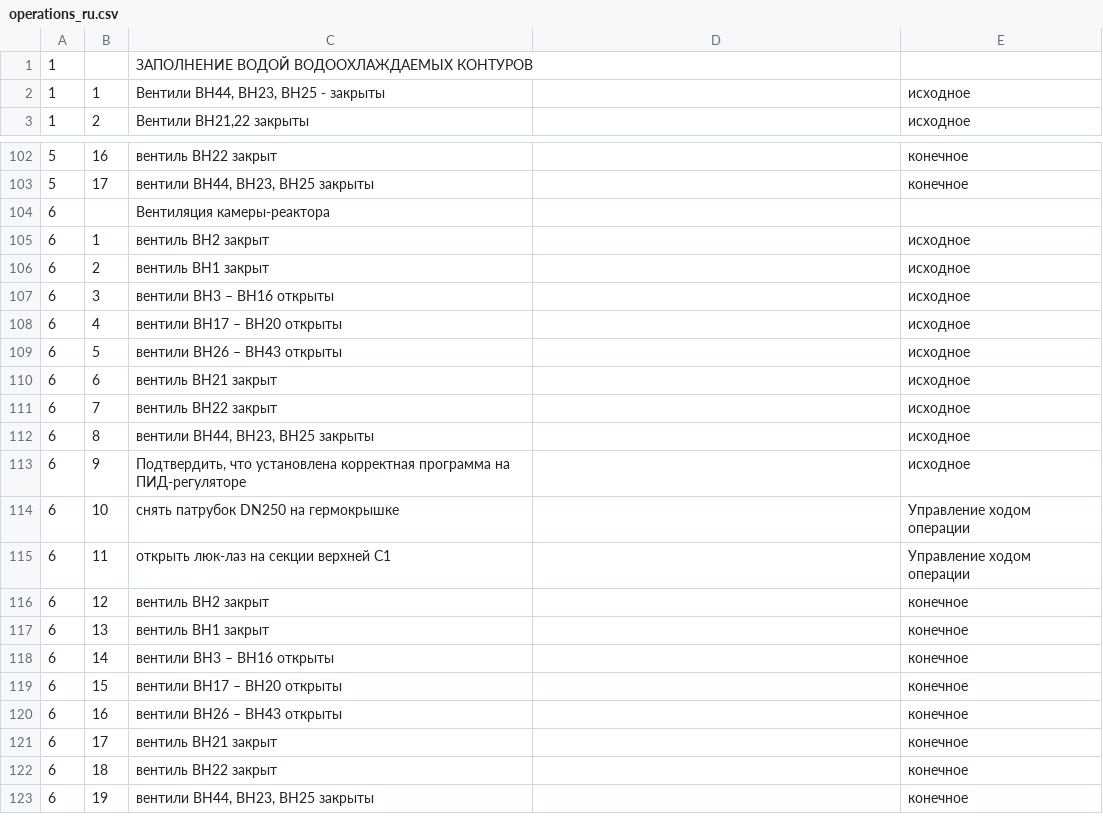
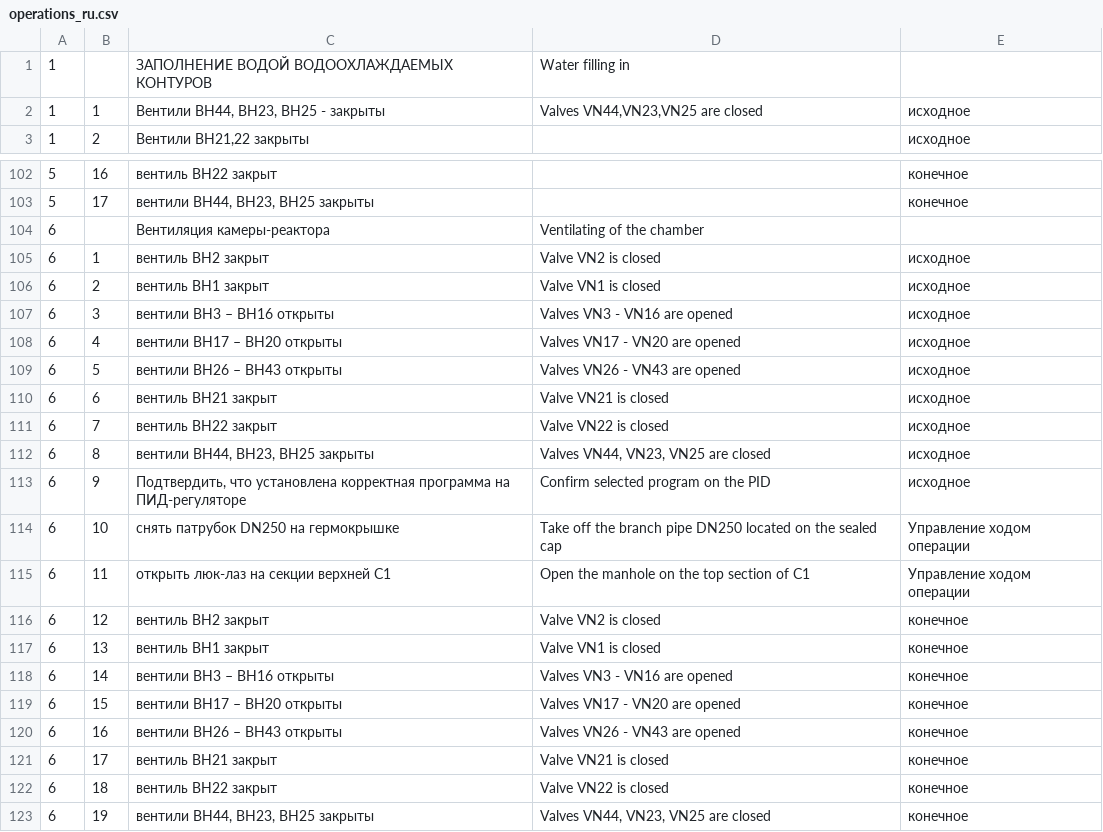
Before and after one commit to ShadySentry/WHEAT, a CSV file: vaadin-spring-events-main/src/main/resources/import/operations_ru.csv, drawn as a sheet; only a part is shown, gaps mark what is left out; the diff covers the shown part only.

```diff
--- a/vaadin-spring-events-main/src/main/resources/import/operations_ru.csv
+++ b/vaadin-spring-events-main/src/main/resources/import/operations_ru.csv
@@ -1,3 +1,3 @@
-1,,ЗАПОЛНЕНИЕ ВОДОЙ ВОДООХЛАЖДАЕМЫХ КОНТУРОВ,,
-1,1,"Вентили ВН44, ВН23, ВН25 - закрыты",,исходное
+1,,ЗАПОЛНЕНИЕ ВОДОЙ ВОДООХЛАЖДАЕМЫХ КОНТУРОВ,Water filling in,
+1,1,"Вентили ВН44, ВН23, ВН25 - закрыты","Valves VN44,VN23,VN25 are closed",исходное
 1,2,"Вентили ВН21,22 закрыты",,исходное
@@ -103,21 +103,21 @@
 5,17,"вентили ВН44, ВН23, ВН25 закрыты",,конечное
-6,,Вентиляция камеры-реактора,,
-6,1,вентиль ВН2 закрыт,,исходное
-6,2,вентиль ВН1 закрыт,,исходное
-6,3,вентили ВН3 – ВН16 открыты,,исходное
-6,4,вентили ВН17 – ВН20 открыты,,исходное
-6,5,вентили ВН26 – ВН43 открыты,,исходное
-6,6,вентиль ВН21 закрыт,,исходное
-6,7,вентиль ВН22 закрыт,,исходное
-6,8,"вентили ВН44, ВН23, ВН25 закрыты",,исходное
-6,9,"Подтвердить, что установлена корректная программа на ПИД-регуляторе",,исходное
-6,10,снять патрубок DN250 на гермокрышке,,Управление ходом операции
-6,11,открыть люк-лаз на секции верхней С1,,Управление ходом операции
-6,12,вентиль ВН2 закрыт,,конечное
-6,13,вентиль ВН1 закрыт,,конечное
-6,14,вентили ВН3 – ВН16 открыты,,конечное
-6,15,вентили ВН17 – ВН20 открыты,,конечное
-6,16,вентили ВН26 – ВН43 открыты,,конечное
-6,17,вентиль ВН21 закрыт,,конечное
-6,18,вентиль ВН22 закрыт,,конечное
-6,19,"вентили ВН44, ВН23, ВН25 закрыты",,конечное
+6,,Вентиляция камеры-реактора,Ventilating of the chamber,
+6,1,вентиль ВН2 закрыт,Valve VN2 is closed,исходное
+6,2,вентиль ВН1 закрыт,Valve VN1 is closed,исходное
+6,3,вентили ВН3 – ВН16 открыты,Valves VN3 - VN16 are opened,исходное
+6,4,вентили ВН17 – ВН20 открыты,Valves VN17 - VN20 are opened,исходное
+6,5,вентили ВН26 – ВН43 открыты,Valves VN26 - VN43 are opened,исходное
+6,6,вентиль ВН21 закрыт,Valve VN21 is closed,исходное
+6,7,вентиль ВН22 закрыт,Valve VN22 is closed,исходное
+6,8,"вентили ВН44, ВН23, ВН25 закрыты","Valves VN44, VN23, VN25 are closed",исходное
+6,9,"Подтвердить, что установлена корректная программа на ПИД-регуляторе",Confirm selected program on the PID,исходное
+6,10,снять патрубок DN250 на гермокрышке,Take off the branch pipe DN250 located on the sealed cap,Управление ходом операции
+6,11,открыть люк-лаз на секции верхней С1,Open the manhole on the top section of C1,Управление ходом операции
+6,12,вентиль ВН2 закрыт,Valve VN2 is closed,конечное
+6,13,вентиль ВН1 закрыт,Valve VN1 is closed,конечное
+6,14,вентили ВН3 – ВН16 открыты,Valves VN3 - VN16 are opened,конечное
+6,15,вентили ВН17 – ВН20 открыты,Valves VN17 - VN20 are opened,конечное
+6,16,вентили ВН26 – ВН43 открыты,Valves VN26 - VN43 are opened,конечное
+6,17,вентиль ВН21 закрыт,Valve VN21 is closed,конечное
+6,18,вентиль ВН22 закрыт,Valve VN22 is closed,конечное
+6,19,"вентили ВН44, ВН23, ВН25 закрыты","Valves VN44, VN23, VN25 are closed",конечное
```
Also changed, not shown: 4 edited cells elsewhere in this file, 8 other files.
